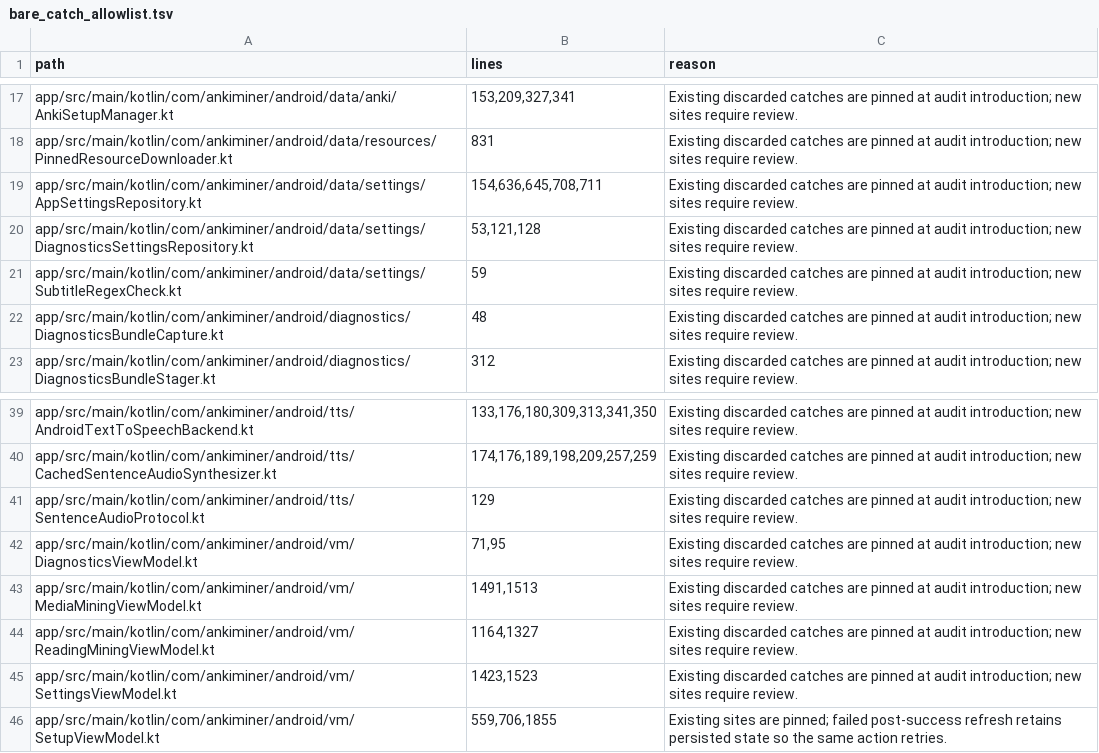
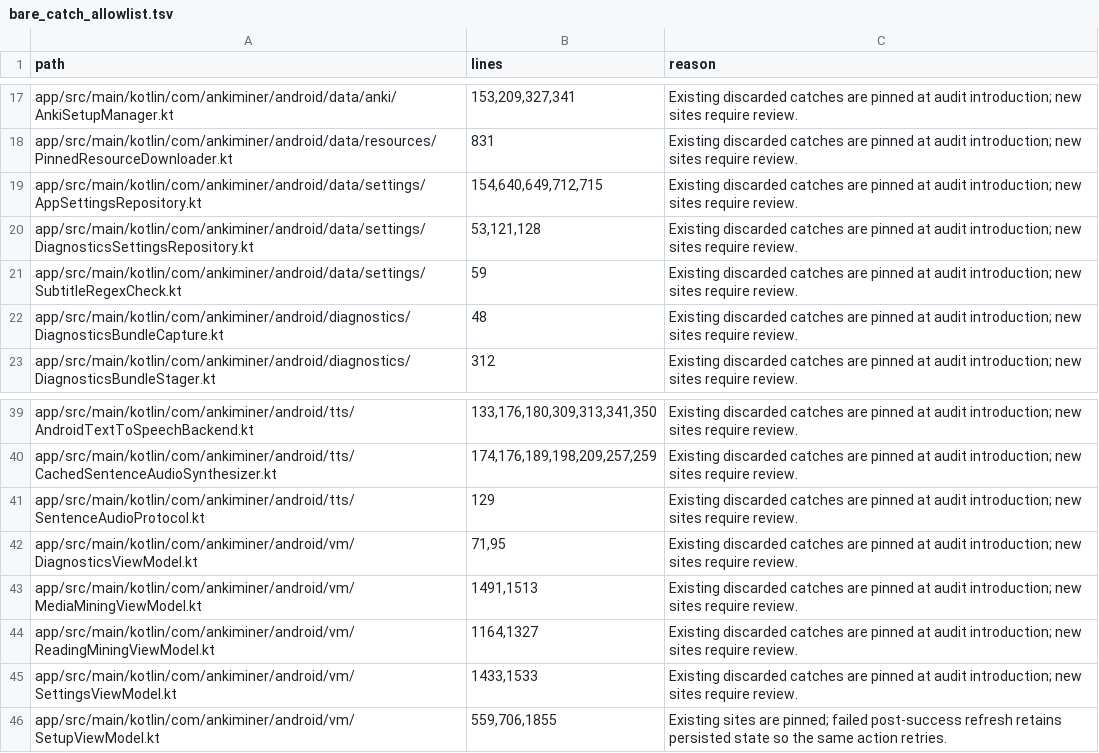
Before and after one commit to 0xzerolight/anki_miner_android, a TSV file: tools/instrumentation/bare_catch_allowlist.tsv, drawn as a sheet; only a part is shown, gaps mark what is left out.

```diff
--- a/tools/instrumentation/bare_catch_allowlist.tsv
+++ b/tools/instrumentation/bare_catch_allowlist.tsv
@@ -18,3 +18,3 @@ app/src/main/kotlin/com/ankiminer/android/data/anki/AnkiSetupManager.kt	153,209,
 app/src/main/kotlin/com/ankiminer/android/data/resources/PinnedResourceDownloader.kt	831	Existing discarded catches are pinned at audit introduction; new sites require review.
-app/src/main/kotlin/com/ankiminer/android/data/settings/AppSettingsRepository.kt	154,636,645,708,711	Existing discarded catches are pinned at audit introduction; new sites require review.
+app/src/main/kotlin/com/ankiminer/android/data/settings/AppSettingsRepository.kt	154,640,649,712,715	Existing discarded catches are pinned at audit introduction; new sites require review.
 app/src/main/kotlin/com/ankiminer/android/data/settings/DiagnosticsSettingsRepository.kt	53,121,128	Existing discarded catches are pinned at audit introduction; new sites require review.
@@ -44,3 +44,3 @@ app/src/main/kotlin/com/ankiminer/android/vm/MediaMiningViewModel.kt	1491,1513	E
 app/src/main/kotlin/com/ankiminer/android/vm/ReadingMiningViewModel.kt	1164,1327	Existing discarded catches are pinned at audit introduction; new sites require review.
-app/src/main/kotlin/com/ankiminer/android/vm/SettingsViewModel.kt	1423,1523	Existing discarded catches are pinned at audit introduction; new sites require review.
+app/src/main/kotlin/com/ankiminer/android/vm/SettingsViewModel.kt	1433,1533	Existing discarded catches are pinned at audit introduction; new sites require review.
 app/src/main/kotlin/com/ankiminer/android/vm/SetupViewModel.kt	559,706,1855	Existing sites are pinned; failed post-success refresh retains persisted state so the same action retries.
```
Also changed, not shown: 13 other files.
